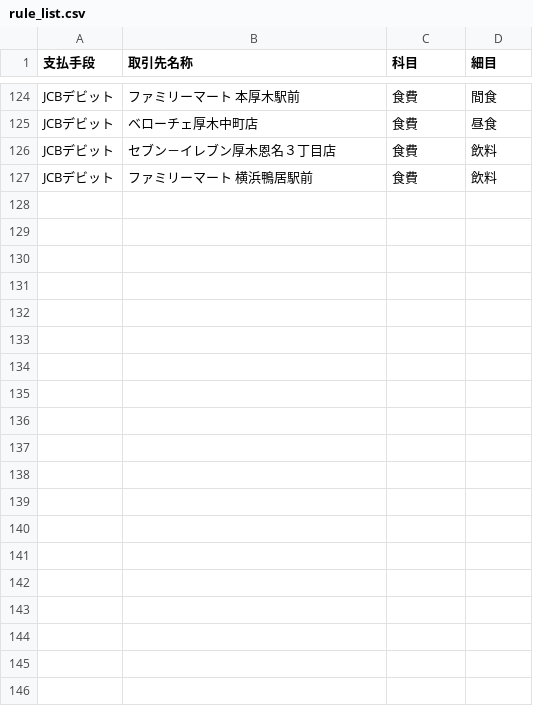
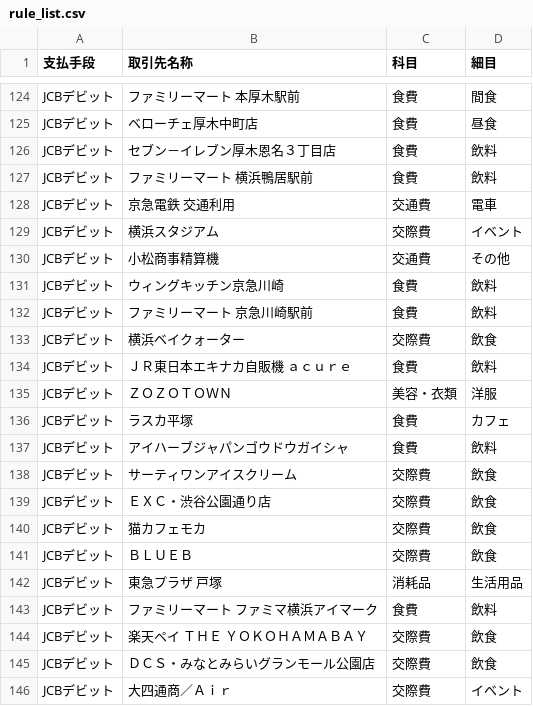
Before and after one commit to HideYasu6268/household-account-book, a CSV file: data/rules/rule_list.csv, drawn as a sheet; only a part is shown, gaps mark what is left out; the diff covers the shown part only; the diff names each change by its address in the sheet, - before the commit and + after, or states it on an @@ line.

```diff
--- a/data/rules/rule_list.csv
+++ b/data/rules/rule_list.csv
+row 128: JCBデビット | 京急電鉄 交通利用 | 交通費 | 電車
+row 129: JCBデビット | 横浜スタジアム | 交際費 | イベント
+row 130: JCBデビット | 小松商事精算機 | 交通費 | その他
+row 131: JCBデビット | ウィングキッチン京急川崎 | 食費 | 飲料
+row 132: JCBデビット | ファミリーマート 京急川崎駅前 | 食費 | 飲料
+row 133: JCBデビット | 横浜ベイクォーター | 交際費 | 飲食
+row 134: JCBデビット | ＪＲ東日本エキナカ自販機 ａｃｕｒｅ | 食費 | 飲料
+row 135: JCBデビット | ＺＯＺＯＴＯＷＮ | 美容・衣類 | 洋服
+row 136: JCBデビット | ラスカ平塚 | 食費 | カフェ
+row 137: JCBデビット | アイハーブジャパンゴウドウガイシャ | 食費 | 飲料
+row 138: JCBデビット | サーティワンアイスクリーム | 交際費 | 飲食
+row 139: JCBデビット | ＥＸＣ・渋谷公園通り店 | 交際費 | 飲食
+row 140: JCBデビット | 猫カフェモカ | 交際費 | 飲食
+row 141: JCBデビット | ＢＬＵＥＢ | 交際費 | 飲食
+row 142: JCBデビット | 東急プラザ 戸塚 | 消耗品 | 生活用品
+row 143: JCBデビット | ファミリーマート ファミマ横浜アイマーク | 食費 | 飲料
+row 144: JCBデビット | 楽天ペイ ＴＨＥ ＹＯＫＯＨＡＭＡＢＡＹ | 交際費 | 飲食
+row 145: JCBデビット | ＤＣＳ・みなとみらいグランモール公園店 | 交際費 | 飲食
+row 146: JCBデビット | 大四通商／Ａｉｒ | 交際費 | イベント
```
Also changed, not shown: 13 added rows elsewhere in this file, 2 other files.
